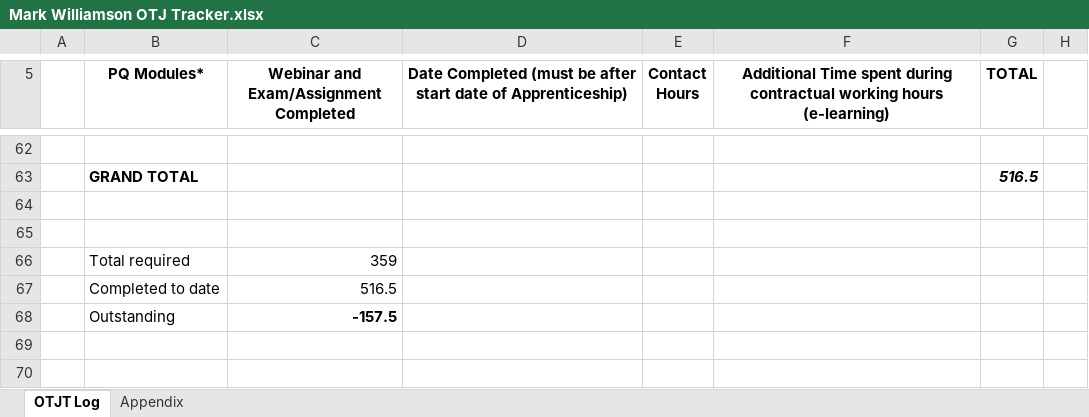
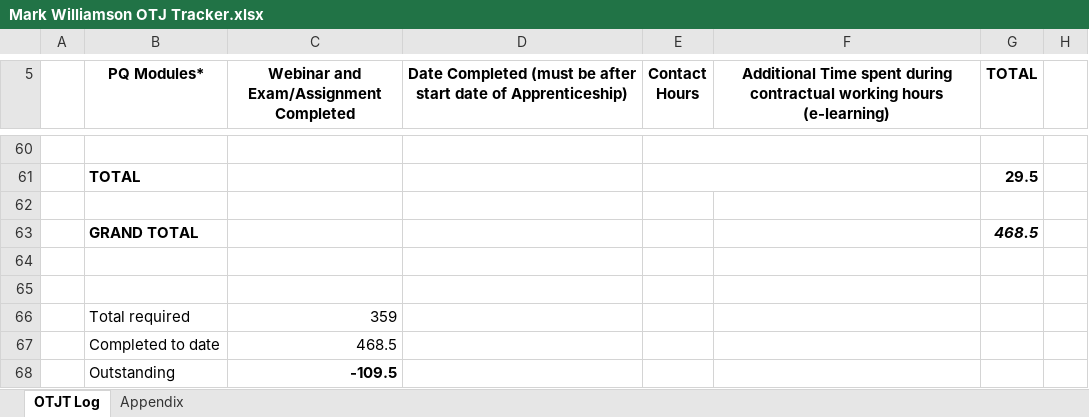
Before and after one commit to mark-s-williamson/Learning-Journal, an Excel workbook: Mark Williamson OTJ Tracker.xlsx, sheet OTJT Log, drawn as a sheet; only a part is shown, gaps mark what is left out; values as stored, in another font and other column widths than the file's, no borders; addresses are those after the commit; the diff covers the shown part only; the diff names each change by its address in the sheet, - before the commit and + after, or states it on an @@ line.

```diff
--- a/Mark Williamson OTJ Tracker.xlsx (sheet OTJT Log)
+++ b/Mark Williamson OTJ Tracker.xlsx (sheet OTJT Log)
+E60:F60 merged
+row 61:  | TOTAL |  |  |  |  | 29.5
-row 62:  | GRAND TOTAL |  |  |  |  | 516.5
+row 62: (empty)
+row 63:  | GRAND TOTAL |  |  |  |  | 468.5
-C67: 516.5
+C67: 468.5
-C68: -157.5
+C68: -109.5
```
Also changed, not shown: 2 removed rows, 1 edited cell and merged cells elsewhere in this sheet, charts or pictures.
